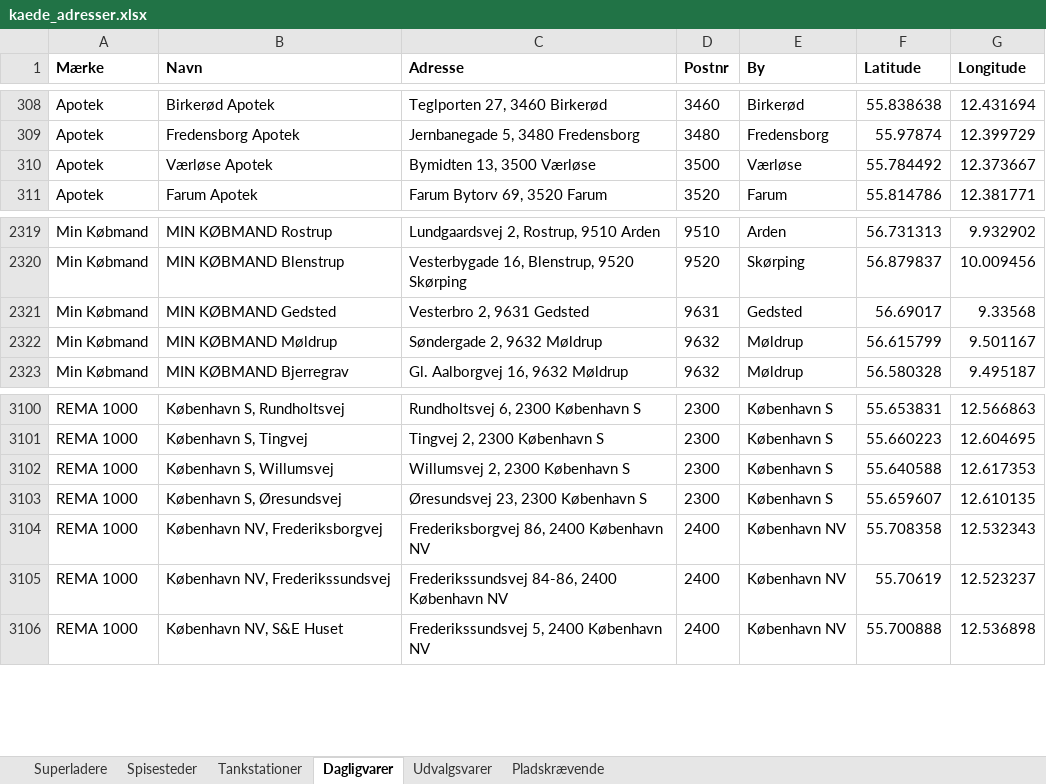
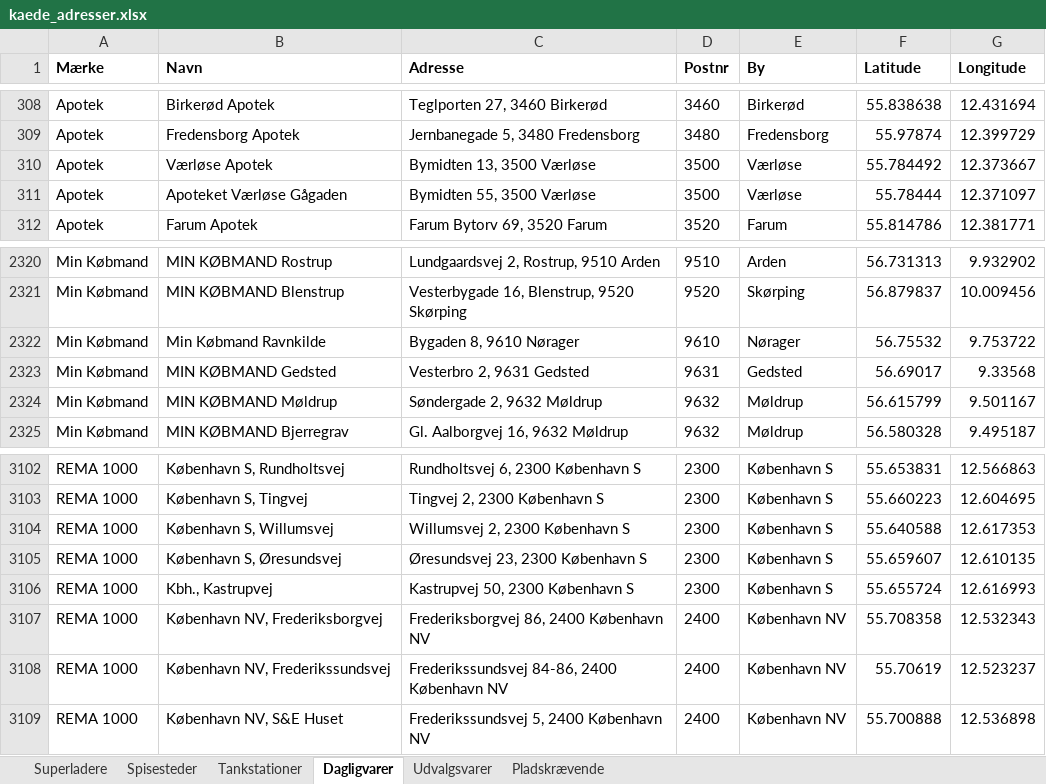
Before and after one commit to sfpkartago/retailkort, an Excel workbook: kaede_adresser.xlsx, sheet Dagligvarer, drawn as a sheet; only a part is shown, gaps mark what is left out; values as stored, in another font and other column widths than the file's, no borders; the diff names each change by its address in the sheet, - before the commit and + after, or states it on an @@ line.

```diff
--- a/kaede_adresser.xlsx (sheet Dagligvarer)
+++ b/kaede_adresser.xlsx (sheet Dagligvarer)
+row 311: Apotek | Apoteket Værløse Gågaden | Bymidten 55, 3500 Værløse | 3500 | Værløse | 55.78444 | 12.371097
+row 2322: Min Købmand | Min Købmand Ravnkilde | Bygaden 8, 9610 Nørager | 9610 | Nørager | 56.75532 | 9.753722
+row 3106: REMA 1000 | Kbh., Kastrupvej | Kastrupvej 50, 2300 København S | 2300 | København S | 55.655724 | 12.616993
```
Also changed, not shown: sheet Superladere, sheet Udvalgsvarer, 11 other files.
